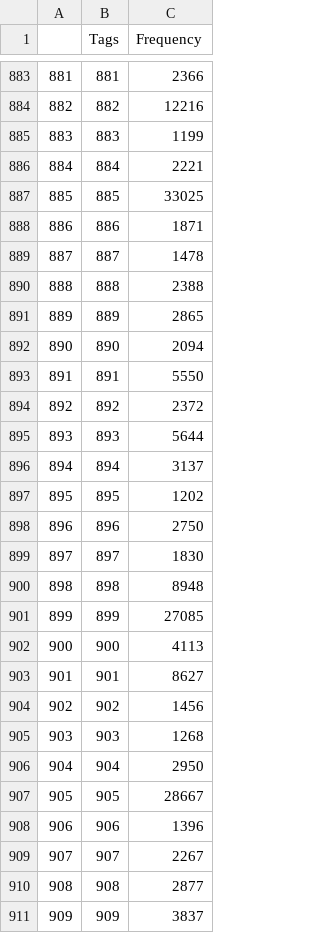
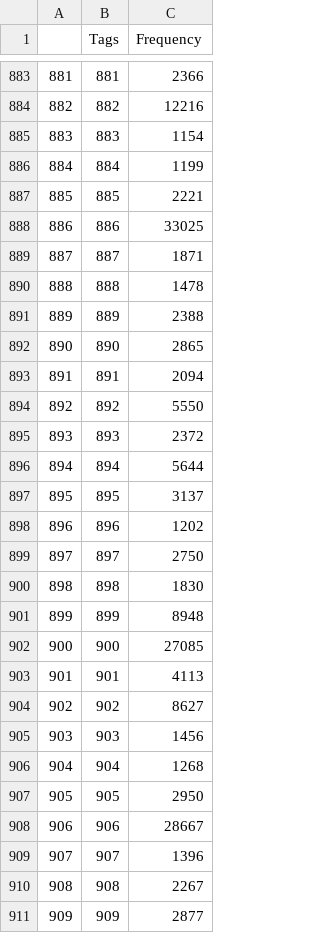
Before and after one commit to JigsRes/CS670MyTunes, a CSV file: Helper files/DatasetCrawler/FinalTagFreq.csv, drawn as a sheet; only a part is shown, gaps mark what is left out; the diff covers the shown part only.

```diff
--- a/Helper files/DatasetCrawler/FinalTagFreq.csv
+++ b/Helper files/DatasetCrawler/FinalTagFreq.csv
@@ -884,28 +884,28 @@
 882,882,12216
-883,883,1199
-884,884,2221
-885,885,33025
-886,886,1871
-887,887,1478
-888,888,2388
-889,889,2865
-890,890,2094
-891,891,5550
-892,892,2372
-893,893,5644
-894,894,3137
-895,895,1202
-896,896,2750
-897,897,1830
-898,898,8948
-899,899,27085
-900,900,4113
-901,901,8627
-902,902,1456
-903,903,1268
-904,904,2950
-905,905,28667
-906,906,1396
-907,907,2267
-908,908,2877
-909,909,3837
+883,883,1154
+884,884,1199
+885,885,2221
+886,886,33025
+887,887,1871
+888,888,1478
+889,889,2388
+890,890,2865
+891,891,2094
+892,892,5550
+893,893,2372
+894,894,5644
+895,895,3137
+896,896,1202
+897,897,2750
+898,898,1830
+899,899,8948
+900,900,27085
+901,901,4113
+902,902,8627
+903,903,1456
+904,904,1268
+905,905,2950
+906,906,28667
+907,907,1396
+908,908,2267
+909,909,2877
```
Also changed, not shown: 1 added row and 89 edited cells elsewhere in this file, 2 other files.
